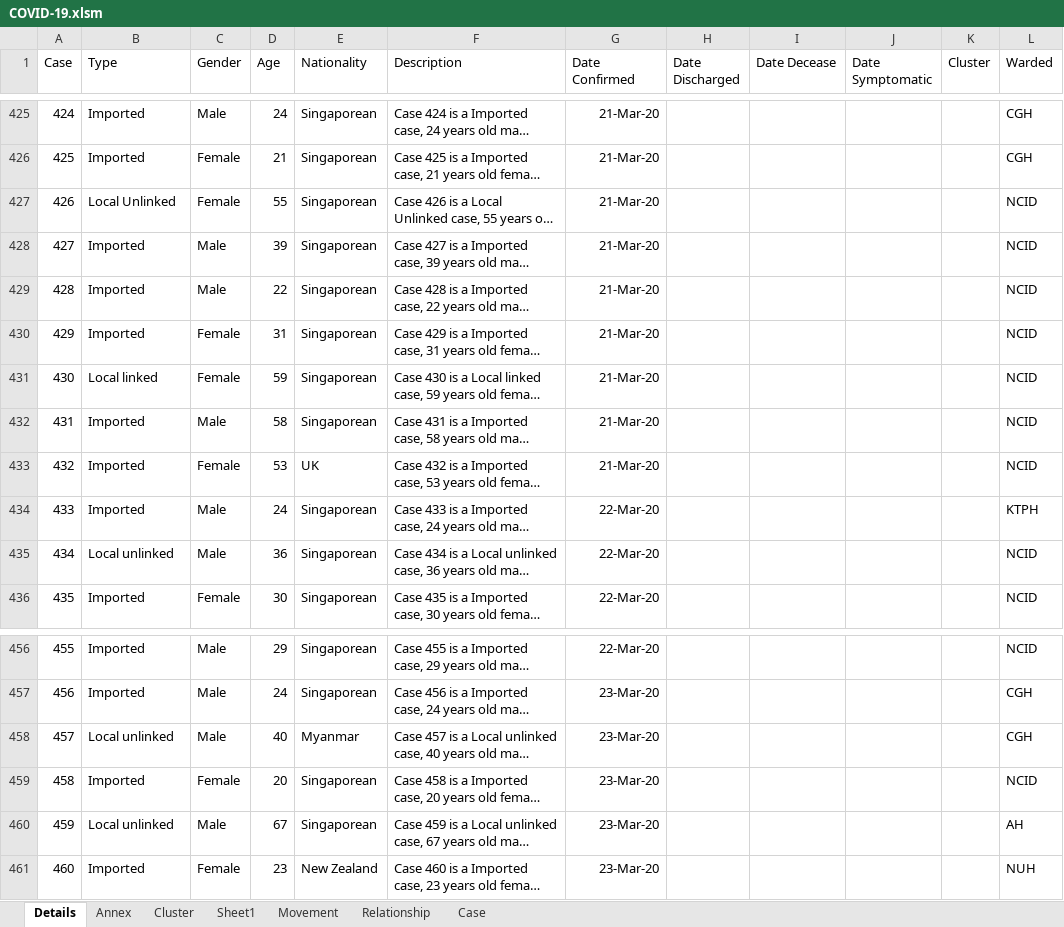
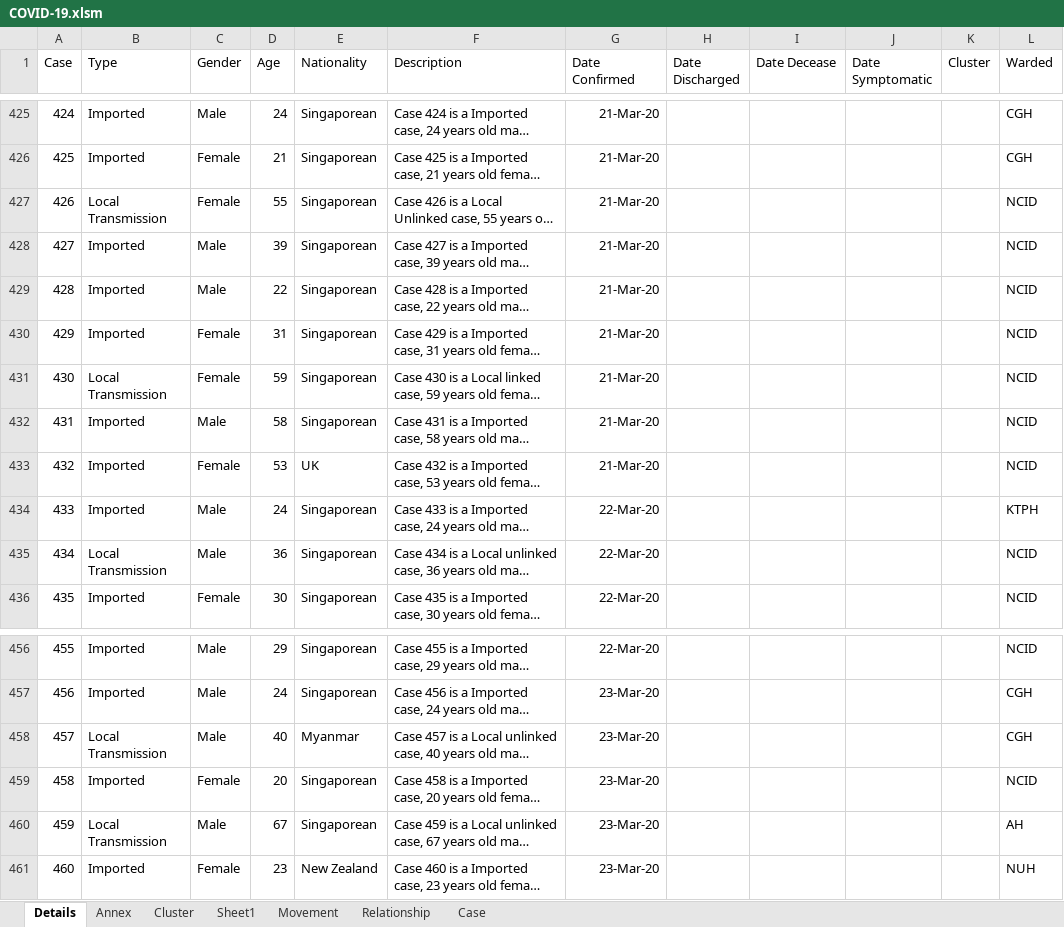
Before and after one commit to tanpuany/covid-19-singapore, an Excel workbook: COVID-19.xlsm, sheet Details, drawn as a sheet; only a part is shown, gaps mark what is left out; long unchanged cells end in …; values as stored, in another font and other column widths than the file's, no borders; the diff covers the shown part only; the diff names each change by its address in the sheet, - before the commit and + after, or states it on an @@ line.

```diff
--- a/COVID-19.xlsm (sheet Details)
+++ b/COVID-19.xlsm (sheet Details)
-B427 (Type): Local Unlinked
+B427 (Type): Local Transmission
-B431 (Type): Local linked
+B431 (Type): Local Transmission
-B435 (Type): Local unlinked
+B435 (Type): Local Transmission
-B458 (Type): Local unlinked
+B458 (Type): Local Transmission
-B460 (Type): Local unlinked
+B460 (Type): Local Transmission
```
Also changed, not shown: 23 edited cells elsewhere in this sheet, formulas that keep their value, 1 other file.
